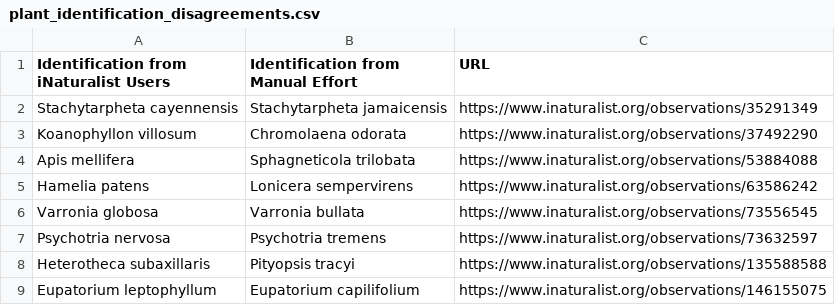
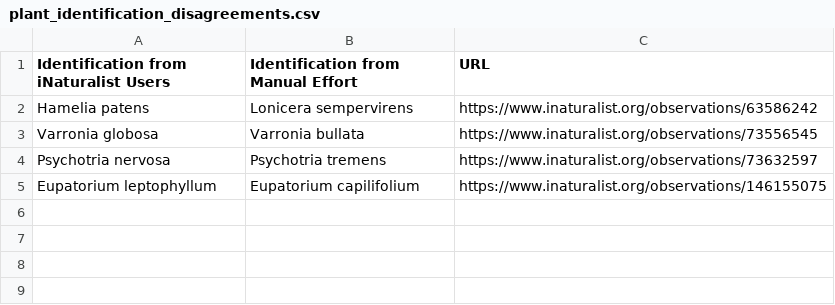
Before and after one commit to MarinaMarquis/comparing_field_with_iNat_interactions, a CSV file: Data/Output_Tables/plant_identification_disagreements.csv, drawn as a sheet; the diff names each change by its address in the sheet, - before the commit and + after, or states it on an @@ line.

```diff
--- a/Data/Output_Tables/plant_identification_disagreements.csv
+++ b/Data/Output_Tables/plant_identification_disagreements.csv
-row 2: Stachytarpheta cayennensis | Stachytarpheta jamaicensis | https://www.inaturalist.org/observations/35291349
-row 3: Koanophyllon villosum | Chromolaena odorata | https://www.inaturalist.org/observations/37492290
-row 4: Apis mellifera | Sphagneticola trilobata | https://www.inaturalist.org/observations/53884088
-row 8: Heterotheca subaxillaris | Pityopsis tracyi | https://www.inaturalist.org/observations/135588588
```
Also changed, not shown: 5 other files.
